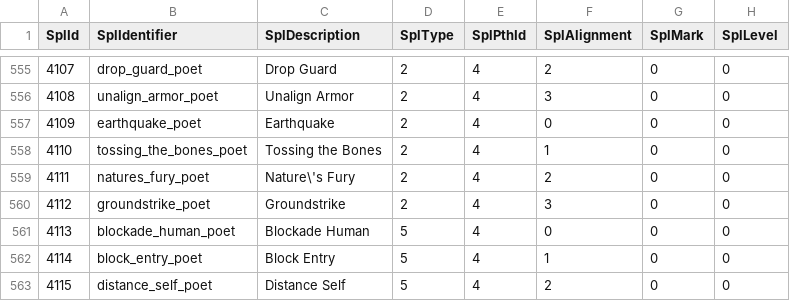
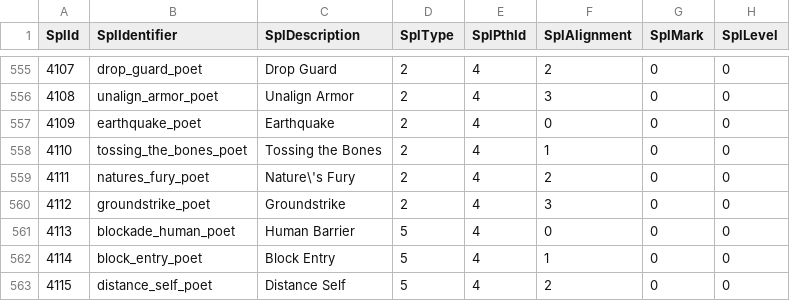
Before and after one commit to Essorcal/Project1998, a CSV file: game-data/game-data/Spells.csv (was game-data/rtk-data/Spells.csv), drawn as a sheet; only a part is shown, gaps mark what is left out; the diff names each change by its address in the sheet, - before the commit and + after, or states it on an @@ line.

```diff
--- a/game-data/rtk-data/Spells.csv
+++ b/game-data/game-data/Spells.csv
-C561 (SplDescription): Blockade Human
+C561 (SplDescription): Human Barrier
```
Also changed, not shown: 41 other files.
